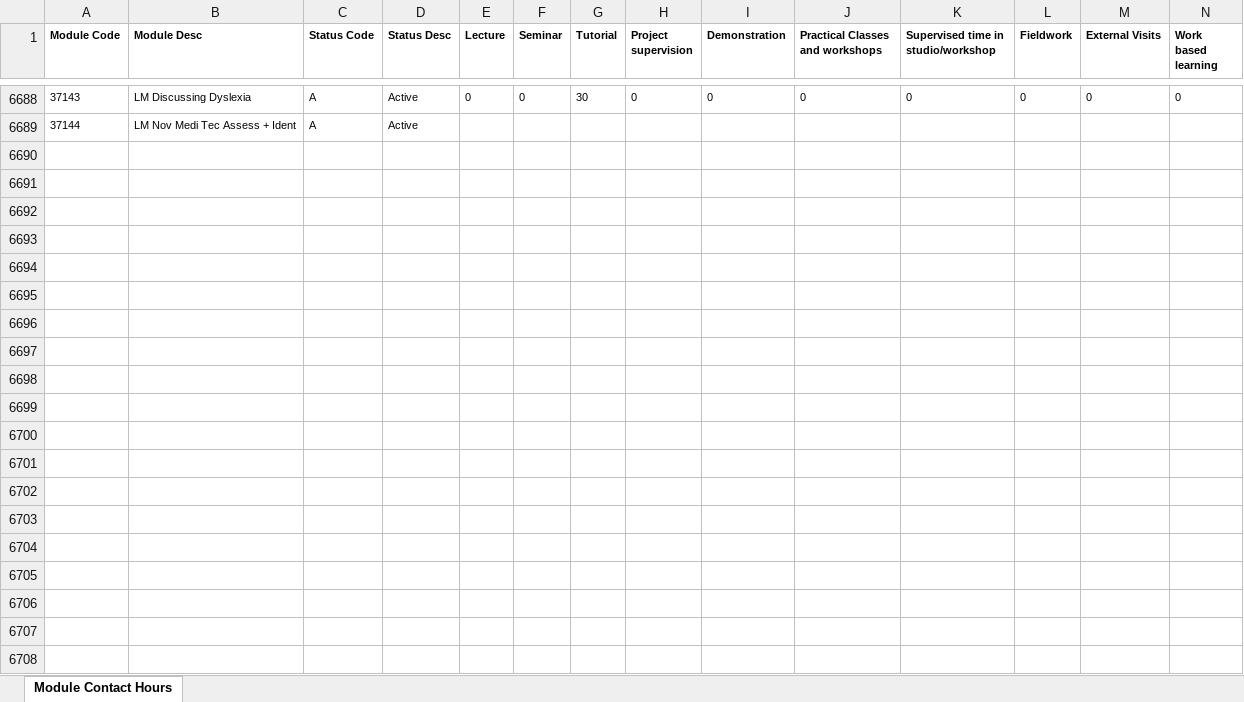
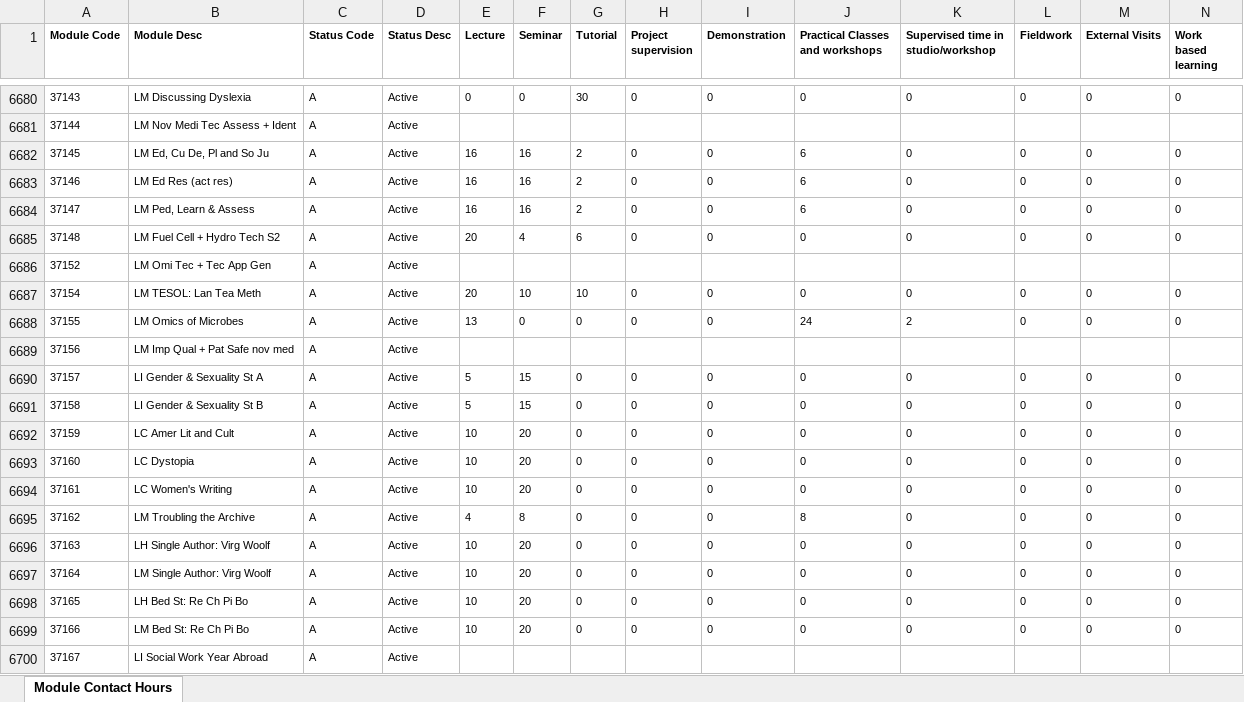
Before and after one commit to phillidp1989/prog-mod-specs, an Excel workbook: controllers/contacthours2021.xlsx, sheet Module Contact Hours, drawn as a sheet; only a part is shown, gaps mark what is left out; values as stored, in another font and other column widths than the file's, no borders; rows hold the shown columns only; the diff covers the shown part only; the diff names each change by its address in the sheet, - before the commit and + after, or states it on an @@ line.

```diff
--- a/controllers/contacthours2021.xlsx (sheet Module Contact Hours)
+++ b/controllers/contacthours2021.xlsx (sheet Module Contact Hours)
+row 6682: 37145 | LM Ed, Cu De, Pl and So Ju | A | Active | 16 | 16 | 2 | 0 | 0 | 6 | 0 | 0 | 0 | 0
+row 6683: 37146 | LM Ed Res (act res) | A | Active | 16 | 16 | 2 | 0 | 0 | 6 | 0 | 0 | 0 | 0
+row 6684: 37147 | LM Ped, Learn & Assess | A | Active | 16 | 16 | 2 | 0 | 0 | 6 | 0 | 0 | 0 | 0
+row 6685: 37148 | LM Fuel Cell + Hydro Tech S2 | A | Active | 20 | 4 | 6 | 0 | 0 | 0 | 0 | 0 | 0 | 0
+row 6686: 37152 | LM Omi Tec + Tec App Gen | A | Active
+row 6687: 37154 | LM TESOL: Lan Tea Meth | A | Active | 20 | 10 | 10 | 0 | 0 | 0 | 0 | 0 | 0 | 0
+row 6688: 37155 | LM Omics of Microbes | A | Active | 13 | 0 | 0 | 0 | 0 | 24 | 2 | 0 | 0 | 0
+row 6689: 37156 | LM Imp Qual + Pat Safe nov med | A | Active
+row 6690: 37157 | LI Gender & Sexuality St A | A | Active | 5 | 15 | 0 | 0 | 0 | 0 | 0 | 0 | 0 | 0
+row 6691: 37158 | LI Gender & Sexuality St B | A | Active | 5 | 15 | 0 | 0 | 0 | 0 | 0 | 0 | 0 | 0
+row 6692: 37159 | LC Amer Lit and Cult | A | Active | 10 | 20 | 0 | 0 | 0 | 0 | 0 | 0 | 0 | 0
+row 6693: 37160 | LC Dystopia | A | Active | 10 | 20 | 0 | 0 | 0 | 0 | 0 | 0 | 0 | 0
+row 6694: 37161 | LC Women's Writing | A | Active | 10 | 20 | 0 | 0 | 0 | 0 | 0 | 0 | 0 | 0
+row 6695: 37162 | LM Troubling the Archive | A | Active | 4 | 8 | 0 | 0 | 0 | 8 | 0 | 0 | 0 | 0
+row 6696: 37163 | LH Single Author: Virg Woolf | A | Active | 10 | 20 | 0 | 0 | 0 | 0 | 0 | 0 | 0 | 0
+row 6697: 37164 | LM Single Author: Virg Woolf | A | Active | 10 | 20 | 0 | 0 | 0 | 0 | 0 | 0 | 0 | 0
+row 6698: 37165 | LH Bed St: Re Ch Pi Bo | A | Active | 10 | 20 | 0 | 0 | 0 | 0 | 0 | 0 | 0 | 0
+row 6699: 37166 | LM Bed St: Re Ch Pi Bo | A | Active | 10 | 20 | 0 | 0 | 0 | 0 | 0 | 0 | 0 | 0
+row 6700: 37167 | LI Social Work Year Abroad | A | Active
```
Also changed, not shown: 8 added rows, 13 removed rows and 161 edited cells elsewhere in this sheet, controllers/contacthours2020.xlsx, 8 other files.
